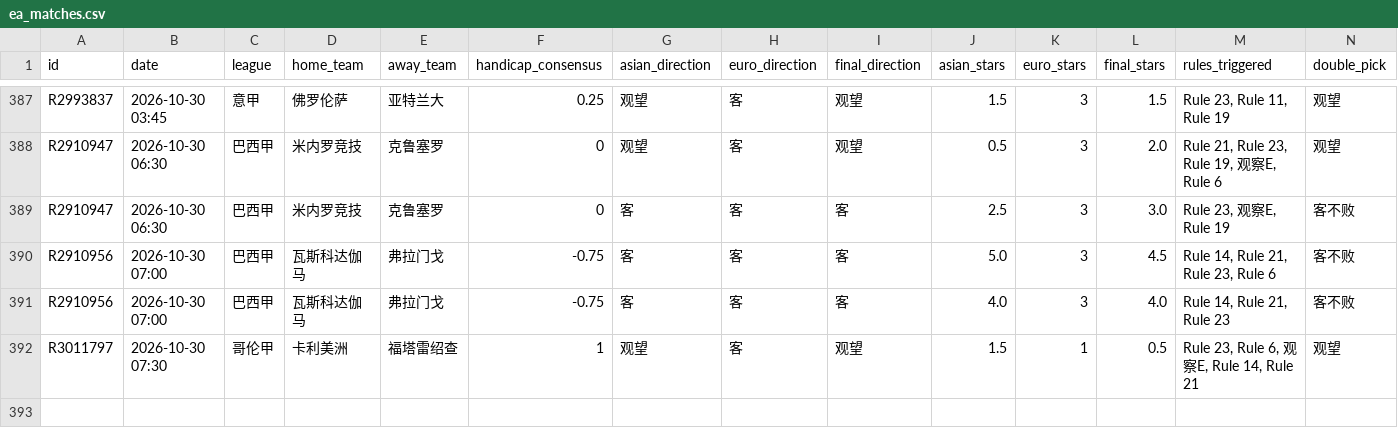
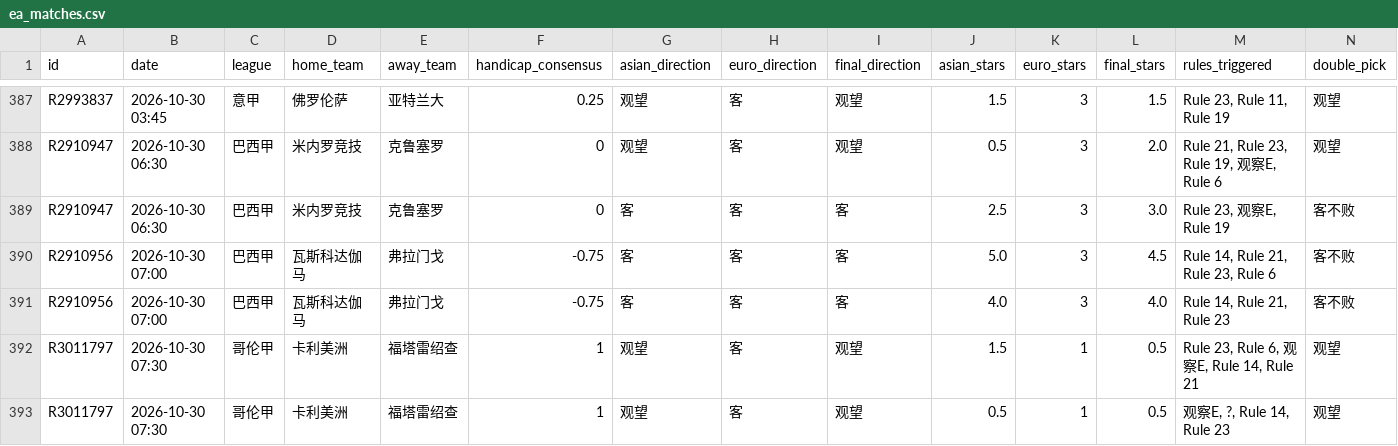
Before and after one commit to housan321/euro_asian_task, a CSV file: data/ea_matches.csv, drawn as a sheet; only a part is shown, gaps mark what is left out; rows hold the shown columns only; the diff names each change by its address in the sheet, - before the commit and + after, or states it on an @@ line.

```diff
--- a/data/ea_matches.csv
+++ b/data/ea_matches.csv
+row 393: R3011797 | 2026-10-30 07:30 | 哥伦甲 | 卡利美洲 | 福塔雷绍查 | 1 | 观望 | 客 | 观望 | 0.5 | 1 | 0.5 | 观察E, ?, Rule 14, Rule 23 | 观望
```
Also changed, not shown: 1 other file.
